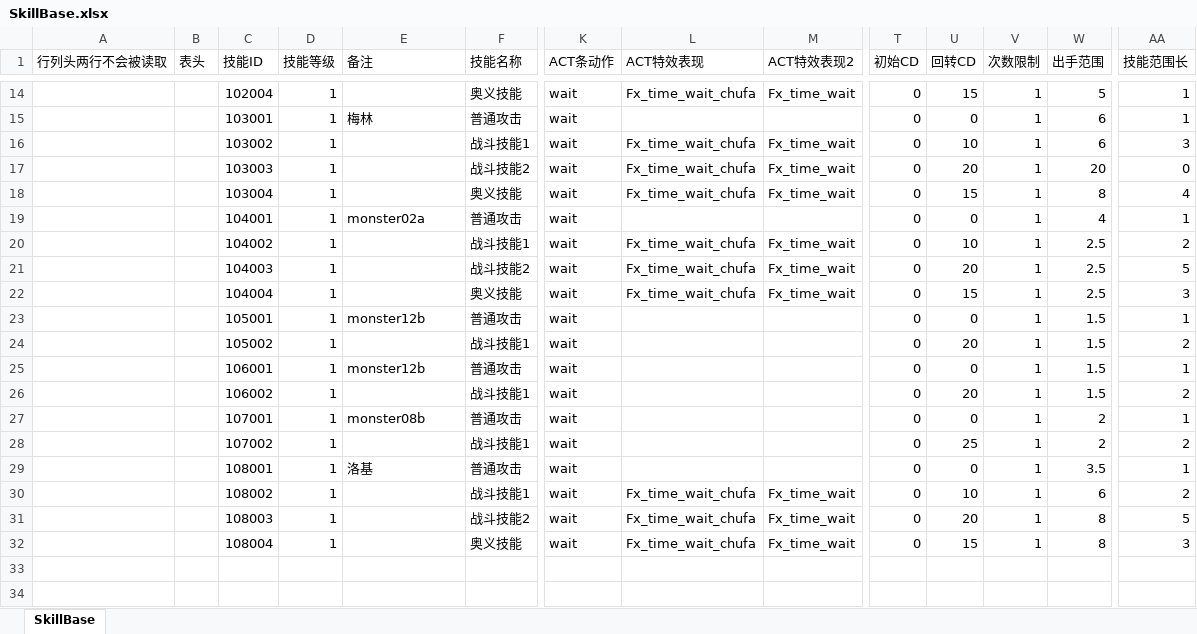
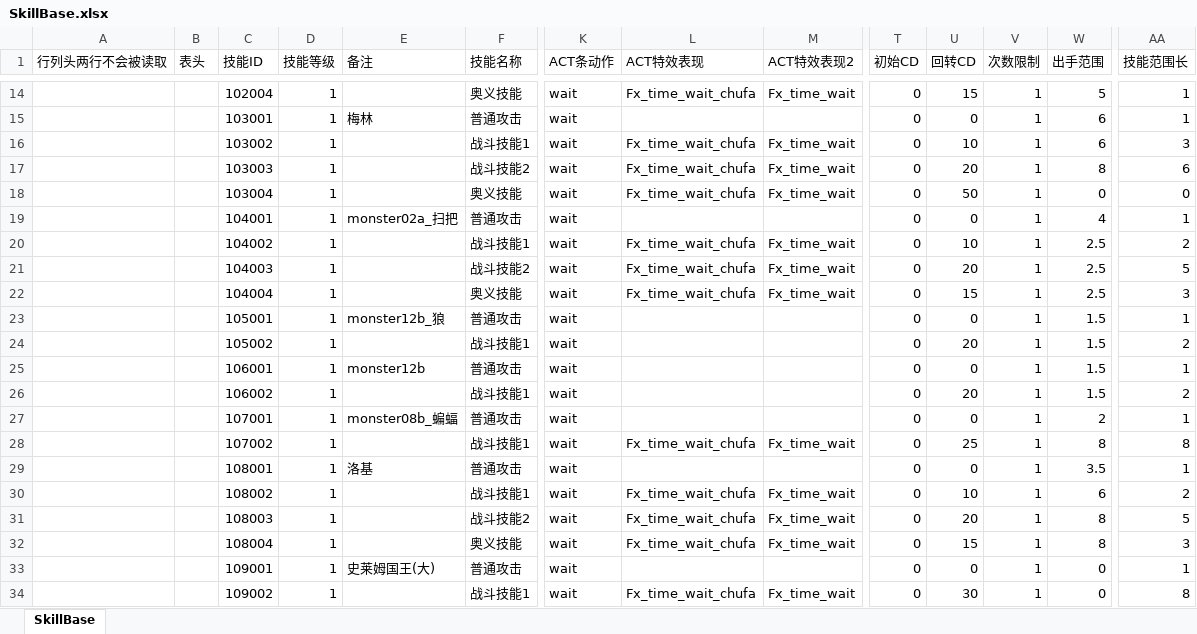
Before and after one commit to east-eden/server, an Excel workbook: config/excel/SkillBase.xlsx, sheet SkillBase, drawn as a sheet; only a part is shown, gaps mark what is left out; values as stored, in another font and other column widths than the file's, no cell formats; table styles not drawn; rows hold the shown columns only; the diff names each change by its address in the sheet, - before the commit and + after, or states it on an @@ line.

Commit message:
excel update

```diff
--- a/config/excel/SkillBase.xlsx (sheet SkillBase)
+++ b/config/excel/SkillBase.xlsx (sheet SkillBase)
-W17 (出手范围): 20
+W17 (出手范围): 8
-AA17 (技能范围长): 0
+AA17 (技能范围长): 6
-U18 (回转CD): 15
+U18 (回转CD): 50
-W18 (出手范围): 8
+W18 (出手范围): 0
-AA18 (技能范围长): 4
+AA18 (技能范围长): 0
-E19 (备注): monster02a
+E19 (备注): monster02a_扫把
-E23 (备注): monster12b
+E23 (备注): monster12b_狼
-E27 (备注): monster08b
+E27 (备注): monster08b_蝙蝠
-L28 (ACT特效表现): (empty)
+L28 (ACT特效表现): Fx_time_wait_chufa
-M28 (ACT特效表现2): (empty)
+M28 (ACT特效表现2): Fx_time_wait
-W28 (出手范围): 2
+W28 (出手范围): 8
-AA28 (技能范围长): 2
+AA28 (技能范围长): 8
+row 33:  |  | 109001 | 1 | 史莱姆国王(大) | 普通攻击 | wait |  |  | 0 | 0 | 1 | 0 | 1
+row 34:  |  | 109002 | 1 |  | 战斗技能1 | wait | Fx_time_wait_chufa | Fx_time_wait | 0 | 30 | 1 | 0 | 8
```
Also changed, not shown: cell formats, config/excel/Hero.xlsx, config/excel/SkillTimeline.xlsx, 2 other files.
